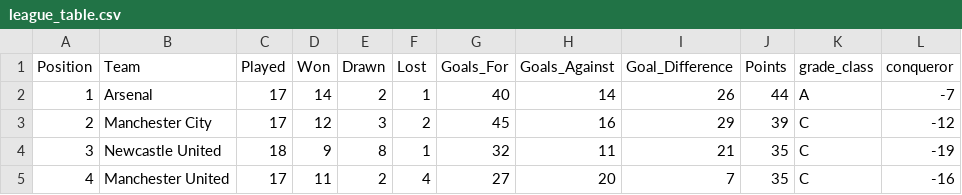
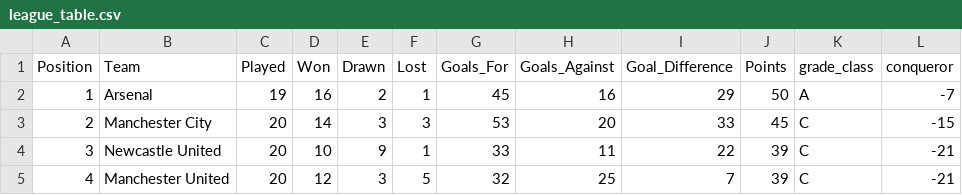
Before and after one commit to George-Michael-Dagogo/Premier_League_Stats, a CSV file: csv_dir/league_table.csv, drawn as a sheet; only a part is shown; the diff covers the shown part only.

```diff
--- a/csv_dir/league_table.csv
+++ b/csv_dir/league_table.csv
@@ -1,5 +1,5 @@
 Position,Team,Played,Won,Drawn,Lost,Goals_For,Goals_Against,Goal_Difference,Points,grade_class,conqueror
-1,Arsenal,17,14,2,1,40,14,26,44,A,-7
-2,Manchester City,17,12,3,2,45,16,29,39,C,-12
-3,Newcastle United,18,9,8,1,32,11,21,35,C,-19
-4,Manchester United,17,11,2,4,27,20,7,35,C,-16
+1,Arsenal,19,16,2,1,45,16,29,50,A,-7
+2,Manchester City,20,14,3,3,53,20,33,45,C,-15
+3,Newcastle United,20,10,9,1,33,11,22,39,C,-21
+4,Manchester United,20,12,3,5,32,25,7,39,C,-21
```
Also changed, not shown: 136 edited cells elsewhere in this file, csv_dir/all_time_table.csv, csv_dir/assists.csv, 7 other files.
